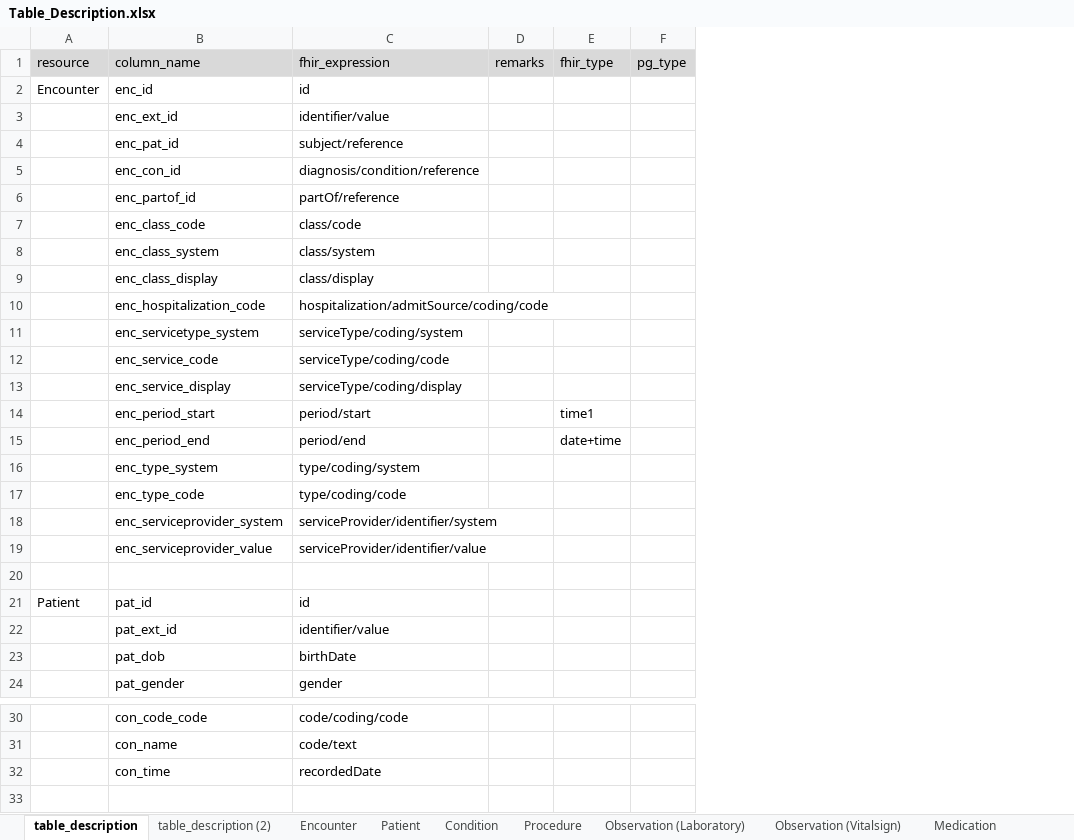
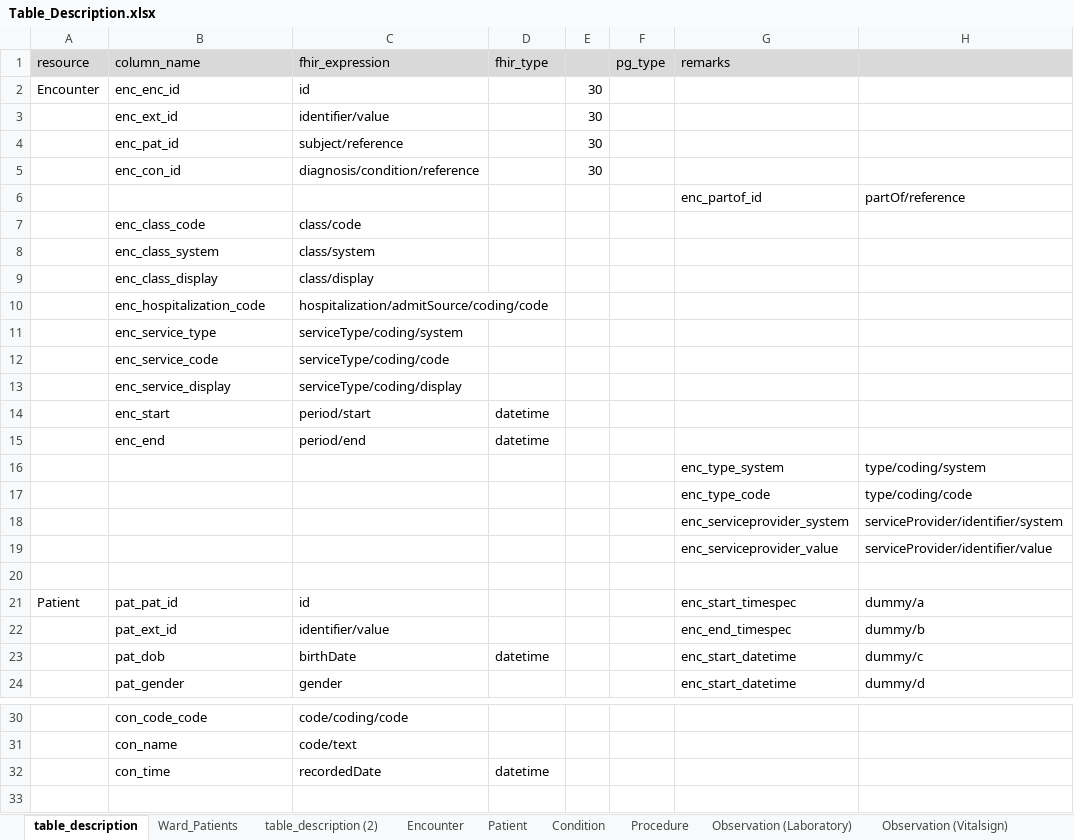
Before and after one commit to medizininformatik-initiative/INTERPOLAR, an Excel workbook: R-ETL/interpolar.R.ETL/inst/extdata/Table_Description.xlsx, sheet table_description, drawn as a sheet; only a part is shown, gaps mark what is left out; values as stored, in another font and other column widths than the file's, no borders; removed rows and columns are numbered as before the commit, all else as after; the diff covers the shown part only; the diff names each change by its address in the sheet, - before the commit and + after, or states it on an @@ line.

Commit message:
Update TableDescription Excel file

```diff
--- a/R-ETL/interpolar.R.ETL/inst/extdata/Table_Description.xlsx (sheet table_description)
+++ b/R-ETL/interpolar.R.ETL/inst/extdata/Table_Description.xlsx (sheet table_description)
+sheet tab: Ward_Patients
-column D (remarks), empty
+column E, rows 2-5: all 30
+column G (remarks), rows 6-16: enc_partof_id |  |  |  |  |  |  |  |  |  | enc_type_system; rows 21-24: enc_start_timespec | enc_end_timespec | enc_start_datetime | enc_start_datetime
+column H, rows 6-16: partOf/reference |  |  |  |  |  |  |  |  |  | type/coding/system; rows 21-24: dummy/a | dummy/b | dummy/c | dummy/d
-B2 (column_name): enc_id
+B2 (column_name): enc_enc_id
-B6 (column_name): enc_partof_id
+B6 (column_name): (empty)
-C6 (fhir_expression): partOf/reference
+C6 (fhir_expression): (empty)
-B11 (column_name): enc_servicetype_system
+B11 (column_name): enc_service_type
-B14 (column_name): enc_period_start
+B14 (column_name): enc_start
-D14 (fhir_type): time1
+D14 (fhir_type): datetime
-B15 (column_name): enc_period_end
+B15 (column_name): enc_end
-D15 (fhir_type): date+time
+D15 (fhir_type): datetime
-row 16:  | enc_type_system | type/coding/system
-row 17:  | enc_type_code | type/coding/code
-row 18:  | enc_serviceprovider_system | serviceProvider/identifier/system
-row 19:  | enc_serviceprovider_value | serviceProvider/identifier/value
-row 16: (empty)
+row 16:  |  |  |  |  |  | enc_type_system | type/coding/system
+row 17:  |  |  |  |  |  | enc_type_code | type/coding/code
+row 18:  |  |  |  |  |  | enc_serviceprovider_system | serviceProvider/identifier/system
+row 19:  |  |  |  |  |  | enc_serviceprovider_value | serviceProvider/identifier/value
+row 20: (empty)
-B21 (column_name): pat_id
+B21 (column_name): pat_pat_id
-D23 (fhir_type): (empty)
+D23 (fhir_type): datetime
-D32 (fhir_type): (empty)
+D32 (fhir_type): datetime
```
Also changed, not shown: 2 edited cells elsewhere in this sheet, sheet table_description (2).
